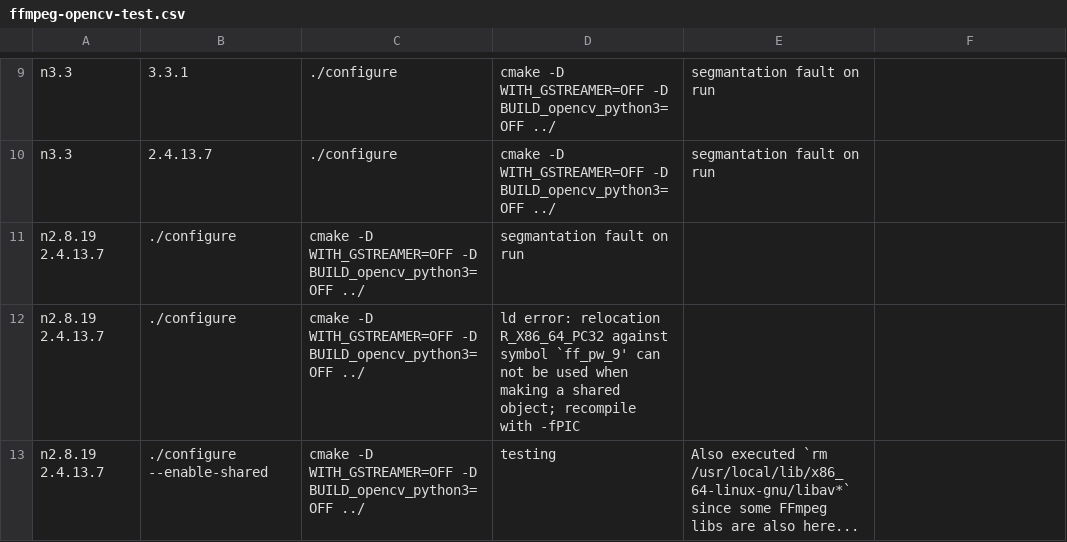
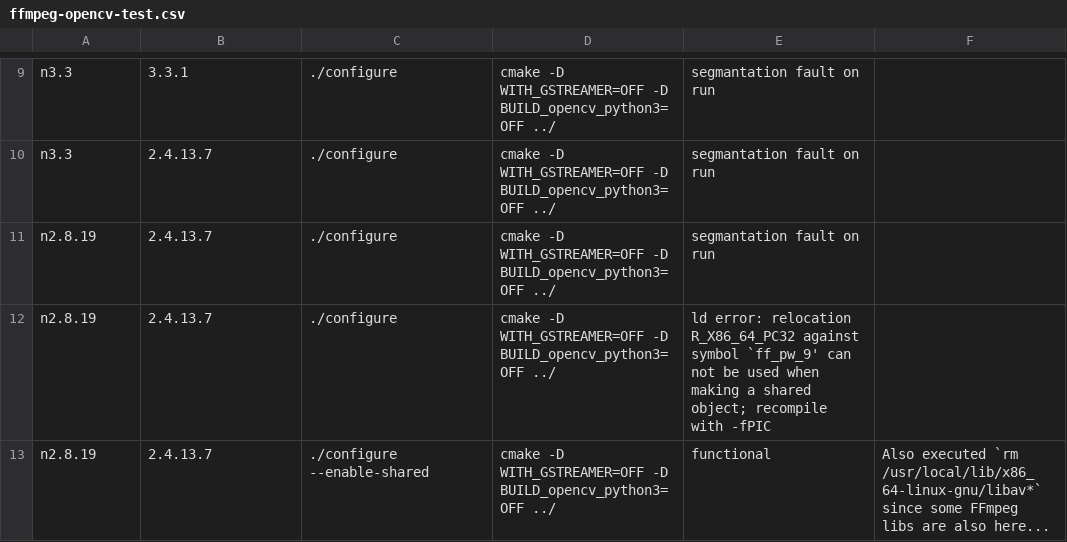
Before and after one commit to alex-lt-kong/cctv-dashboard, a CSV file: ffmpeg-opencv-test.csv, drawn as a sheet; only a part is shown, gaps mark what is left out; removed rows and columns are numbered as before the commit, all else as after; the diff names each change by its address in the sheet, - before the commit and + after, or states it on an @@ line.

Commit message:
more testing results

```diff
--- a/ffmpeg-opencv-test.csv
+++ b/ffmpeg-opencv-test.csv
-row 11: n2.8.19 2.4.13.7 | ./configure | cmake -D WITH_GSTREAMER=OFF -D BUILD_opencv_python3=OFF ../ | segmantation fault on run
-row 12: n2.8.19 2.4.13.7 | ./configure | cmake -D WITH_GSTREAMER=OFF -D BUILD_opencv_python3=OFF ../ | ld error: relocation R_X86_64_PC32 against symbol `ff_pw_9' can not be used when making a shared object; recompile with -fPIC
-row 13: n2.8.19 2.4.13.7 | ./configure --enable-shared | cmake -D WITH_GSTREAMER=OFF -D BUILD_opencv_python3=OFF ../ | testing | Also executed `rm /usr/local/lib/x86_64-linux-gnu/libav*` since some FFmpeg libs are also here...
+row 11: n2.8.19 | 2.4.13.7 | ./configure | cmake -D WITH_GSTREAMER=OFF -D BUILD_opencv_python3=OFF ../ | segmantation fault on run
+row 12: n2.8.19 | 2.4.13.7 | ./configure | cmake -D WITH_GSTREAMER=OFF -D BUILD_opencv_python3=OFF ../ | ld error: relocation R_X86_64_PC32 against symbol `ff_pw_9' can not be used when making a shared object; recompile with -fPIC
+row 13: n2.8.19 | 2.4.13.7 | ./configure --enable-shared | cmake -D WITH_GSTREAMER=OFF -D BUILD_opencv_python3=OFF ../ | functional | Also executed `rm /usr/local/lib/x86_64-linux-gnu/libav*` since some FFmpeg libs are also here...
```
